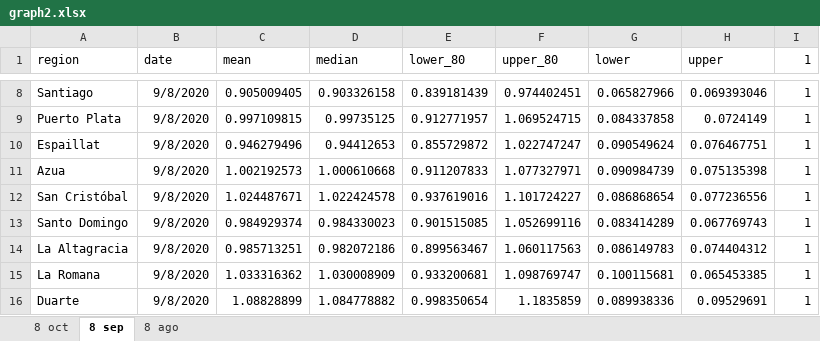
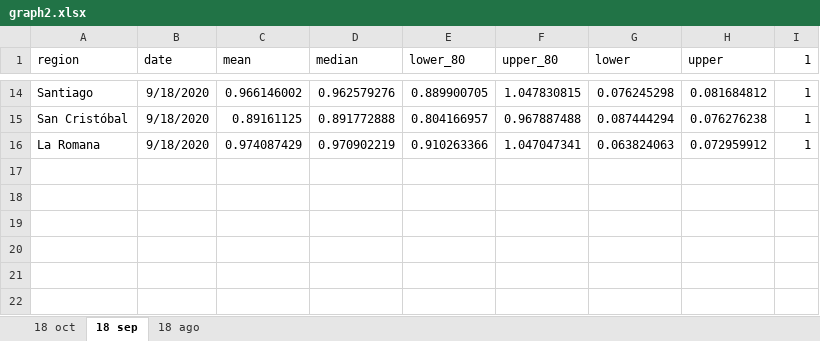
Before and after one commit to gbournigal/covid-model, an Excel workbook: results/resultado_consolidado/graph2.xlsx, sheet 18 sep, drawn as a sheet; only a part is shown, gaps mark what is left out; values as stored, in another font and other column widths than the file's, no borders; charts and pictures not drawn; removed rows and columns are numbered as before the commit, all else as after; the diff covers the shown part only; the diff names each change by its address in the sheet, - before the commit and + after, or states it on an @@ line.

```diff
--- a/results/resultado_consolidado/graph2.xlsx (sheet 18 sep)
+++ b/results/resultado_consolidado/graph2.xlsx (sheet 18 sep)
-sheet tab: 8 oct
+sheet tab: 18 oct
-sheet tab: 8 sep
+sheet tab: 18 sep
-sheet tab: 8 ago
+sheet tab: 18 ago
-B14 (date): 9/8/2020
+B14 (date): 9/18/2020
-C14 (mean): 0.905009405
+C14 (mean): 0.966146002
-D14 (median): 0.903326158
+D14 (median): 0.962579276
-E14 (lower_80): 0.839181439
+E14 (lower_80): 0.889900705
-F14 (upper_80): 0.974402451
+F14 (upper_80): 1.047830815
-G14 (lower): 0.065827966
+G14 (lower): 0.076245298
-H14 (upper): 0.069393046
+H14 (upper): 0.081684812
-row 9: Puerto Plata | 9/8/2020 | 0.997109815 | 0.99735125 | 0.912771957 | 1.069524715 | 0.084337858 | 0.0724149 | 1
-row 10: Espaillat | 9/8/2020 | 0.946279496 | 0.94412653 | 0.855729872 | 1.022747247 | 0.090549624 | 0.076467751 | 1
-row 11: Azua | 9/8/2020 | 1.002192573 | 1.000610668 | 0.911207833 | 1.077327971 | 0.090984739 | 0.075135398 | 1
-B15 (date): 9/8/2020
+B15 (date): 9/18/2020
-C15 (mean): 1.024487671
+C15 (mean): 0.89161125
-D15 (median): 1.022424578
+D15 (median): 0.891772888
-E15 (lower_80): 0.937619016
+E15 (lower_80): 0.804166957
-F15 (upper_80): 1.101724227
+F15 (upper_80): 0.967887488
-G15 (lower): 0.086868654
+G15 (lower): 0.087444294
-H15 (upper): 0.077236556
+H15 (upper): 0.076276238
-row 13: Santo Domingo | 9/8/2020 | 0.984929374 | 0.984330023 | 0.901515085 | 1.052699116 | 0.083414289 | 0.067769743 | 1
-row 14: La Altagracia | 9/8/2020 | 0.985713251 | 0.982072186 | 0.899563467 | 1.060117563 | 0.086149783 | 0.074404312 | 1
-B16 (date): 9/8/2020
+B16 (date): 9/18/2020
-C16 (mean): 1.033316362
+C16 (mean): 0.974087429
-D16 (median): 1.030008909
+D16 (median): 0.970902219
-E16 (lower_80): 0.933200681
+E16 (lower_80): 0.910263366
-F16 (upper_80): 1.098769747
+F16 (upper_80): 1.047047341
-G16 (lower): 0.100115681
+G16 (lower): 0.063824063
-H16 (upper): 0.065453385
+H16 (upper): 0.072959912
-row 16: Duarte | 9/8/2020 | 1.08828899 | 1.084778882 | 0.998350654 | 1.1835859 | 0.089938336 | 0.09529691 | 1
```
Also changed, not shown: 9 added rows, 3 removed rows and 21 edited cells elsewhere in this sheet, sheet 18 oct, sheet 18 ago, charts or pictures, results/resultado_consolidado/result_master.xlsx, 18 other files.
